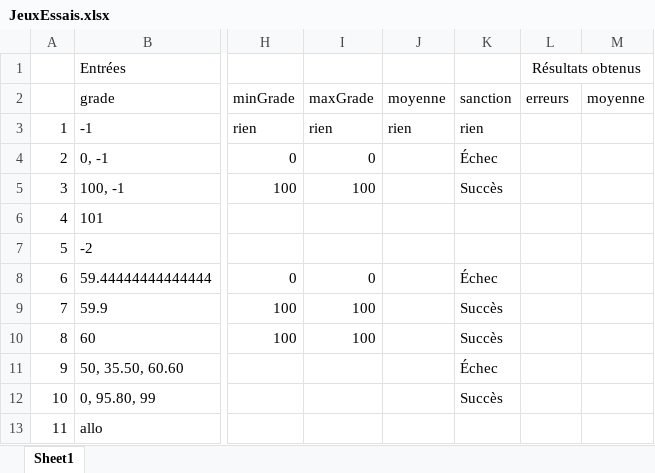
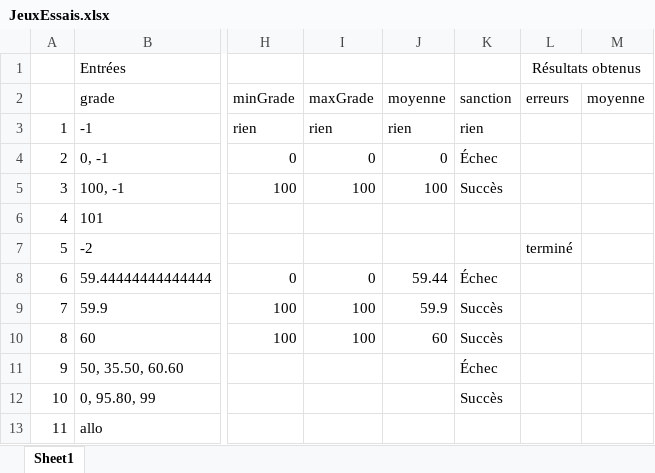
Before and after one commit to vivgxojo/POO-Csharp-2.2DebogageNo1-Solution, an Excel workbook: JeuxEssais.xlsx, sheet Sheet1, drawn as a sheet; only a part is shown, gaps mark what is left out; values as stored, in another font and other column widths than the file's, no borders; the diff names each change by its address in the sheet, - before the commit and + after, or states it on an @@ line.

```diff
--- a/JeuxEssais.xlsx (sheet Sheet1)
+++ b/JeuxEssais.xlsx (sheet Sheet1)
-J4: (empty)
+J4: 0
-J5: (empty)
+J5: 100
-L7: (empty)
+L7: terminé
-J8: (empty)
+J8: 59.44
-J9: (empty)
+J9: 59.9
-J10: (empty)
+J10: 60
```
Also changed, not shown: 1 other file.
